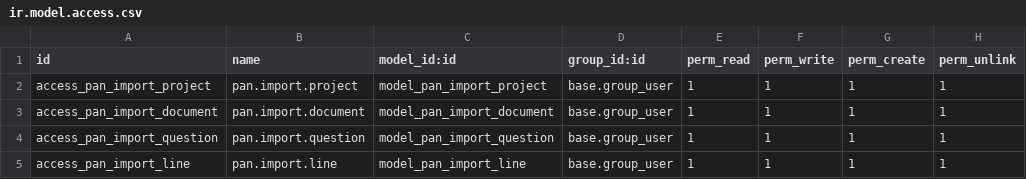
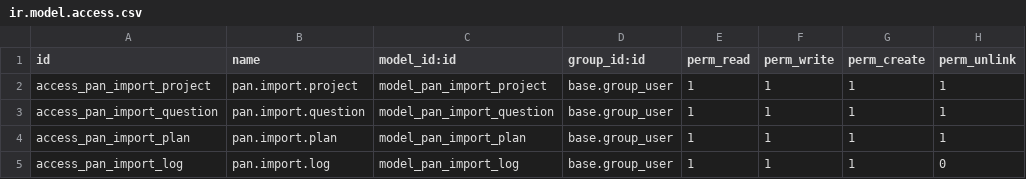
Before and after one commit to pantalytics/pan_import_pro, a CSV file: pan_import_pro/security/ir.model.access.csv, drawn as a sheet.

```diff
--- a/pan_import_pro/security/ir.model.access.csv
+++ b/pan_import_pro/security/ir.model.access.csv
@@ -2,4 +2,4 @@ id,name,model_id:id,group_id:id,perm_read,perm_write,perm_create,perm_unlink
 access_pan_import_project,pan.import.project,model_pan_import_project,base.group_user,1,1,1,1
-access_pan_import_document,pan.import.document,model_pan_import_document,base.group_user,1,1,1,1
 access_pan_import_question,pan.import.question,model_pan_import_question,base.group_user,1,1,1,1
-access_pan_import_line,pan.import.line,model_pan_import_line,base.group_user,1,1,1,1
+access_pan_import_plan,pan.import.plan,model_pan_import_plan,base.group_user,1,1,1,1
+access_pan_import_log,pan.import.log,model_pan_import_log,base.group_user,1,1,1,0
```
Also changed, not shown: 9 other files.
